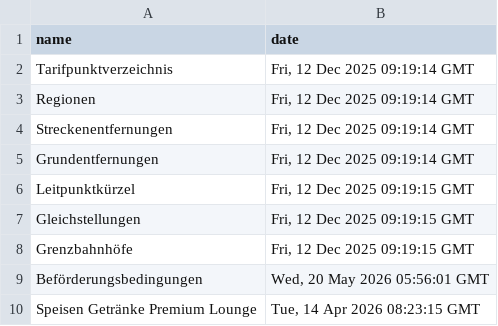
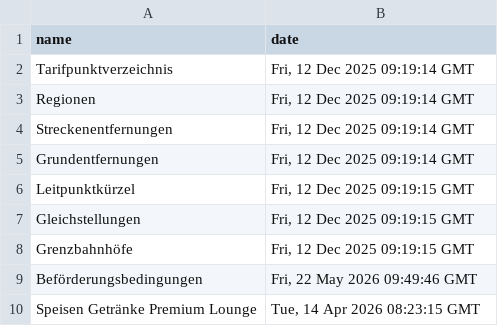
Before and after one commit to pajowu/deutschlandtarif-data, a CSV file: data/last_modified.csv, drawn as a sheet.

```diff
--- a/data/last_modified.csv
+++ b/data/last_modified.csv
@@ -8,3 +8,3 @@ Gleichstellungen,"Fri, 12 Dec 2025 09:19:15 GMT"
 Grenzbahnhöfe,"Fri, 12 Dec 2025 09:19:15 GMT"
-Beförderungsbedingungen,"Wed, 20 May 2026 05:56:01 GMT"
+Beförderungsbedingungen,"Fri, 22 May 2026 09:49:46 GMT"
 Speisen Getränke Premium Lounge,"Tue, 14 Apr 2026 08:23:15 GMT"
```
Also changed, not shown: 4 other files.
